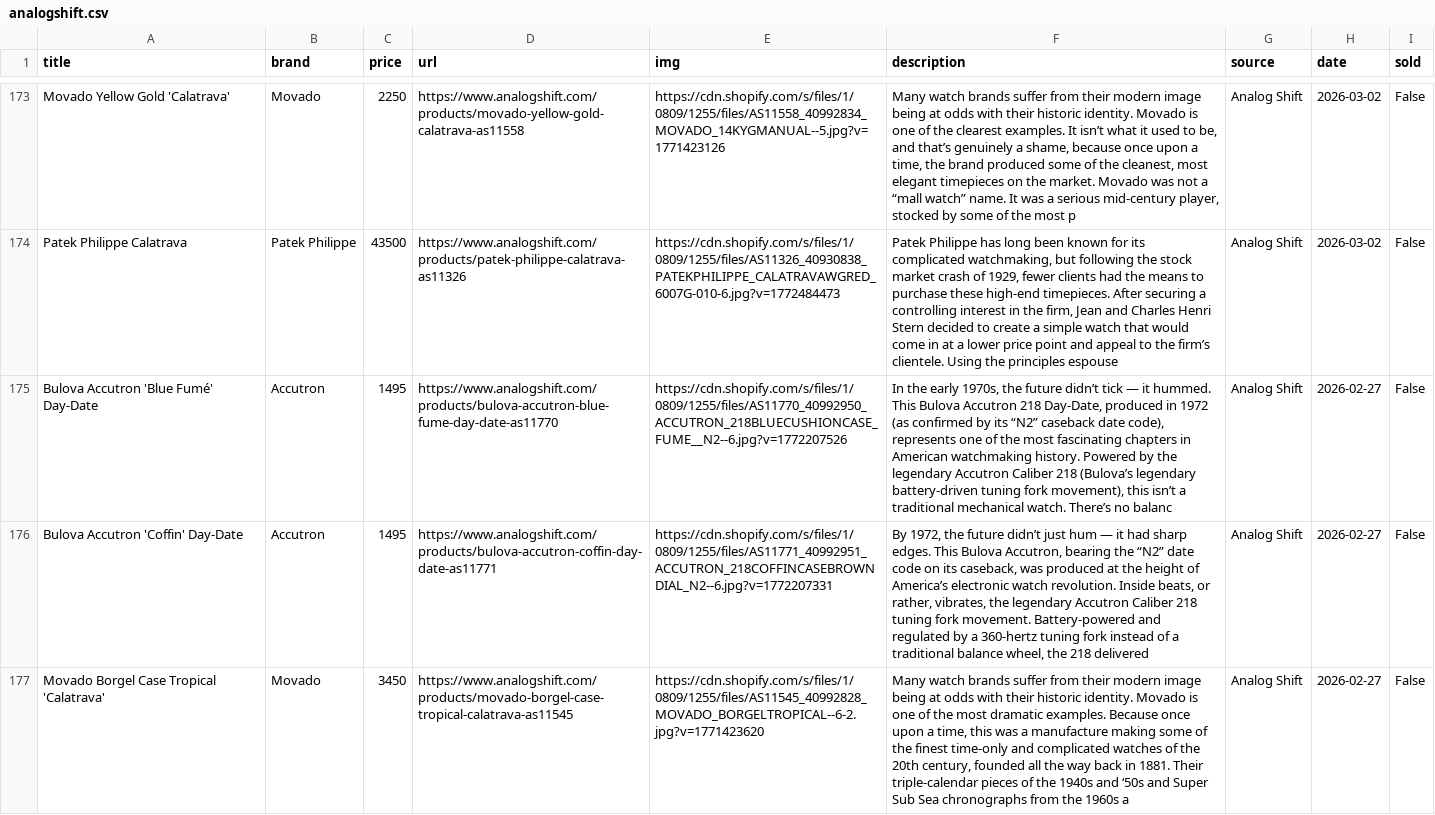
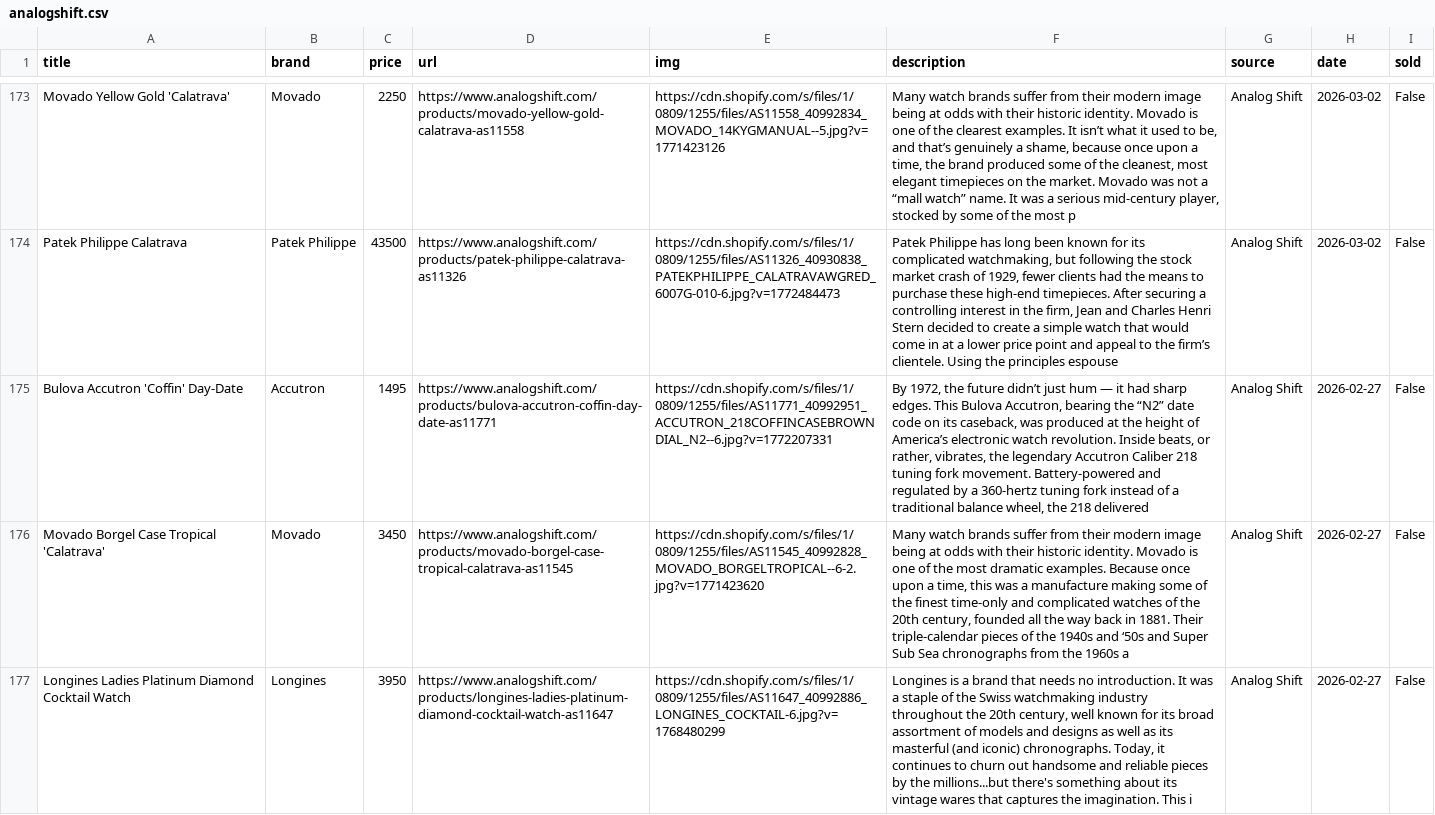
Before and after one commit to markatmutter-cloud/watchlist, a CSV file: data/analogshift.csv, drawn as a sheet; only a part is shown, gaps mark what is left out; the shorter side is filled out with more unchanged rows; the diff names each change by its address in the sheet, - before the commit and + after, or states it on an @@ line.

```diff
--- a/data/analogshift.csv
+++ b/data/analogshift.csv
-row 175: Bulova Accutron 'Blue Fumé' Day-Date | Accutron | 1495 | https://www.analogshift.com/products/bulova-accutron-blue-fume-day-date-as11770 | https://cdn.shopify.com/s/files/1/0809/1255/files/AS11770_40992950_ACCUTRON_218BLUECUSHIONCASE_FUME__N2--6.jpg?v=1772207526 | In the early 1970s, the future didn’t tick — it hummed. This Bulova Accutron 218 Day-Date, produced in 1972 (as confirmed by its “N2” caseback date code), represents one of the most fascinating chapters in American watchmaking history. Powered by the legendary Accutron Caliber 218 (Bulova’s legendary battery-driven tuning fork movement), this isn’t a traditional mechanical watch. There’s no balanc | Analog Shift | 2026-02-27 | False
```
Also changed, not shown: data/huntington.csv, data/mvvwatches.csv, 5 other files.
